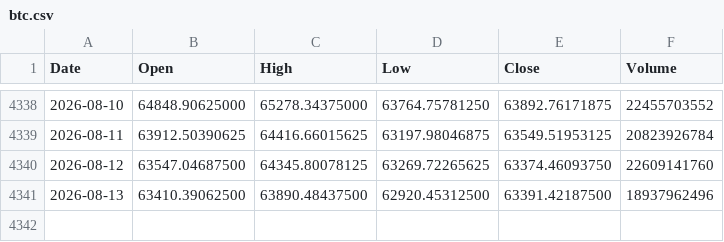
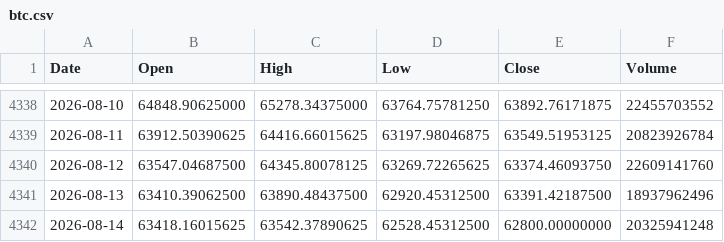
Before and after one commit to Mario-SO/ohlcv, a CSV file: data/btc.csv, drawn as a sheet; only a part is shown, gaps mark what is left out; the diff names each change by its address in the sheet, - before the commit and + after, or states it on an @@ line.

```diff
--- a/data/btc.csv
+++ b/data/btc.csv
+row 4342: 2026-08-14 | 63418.16015625 | 63542.37890625 | 62528.45312500 | 62800.00000000 | 20325941248
```
Also changed, not shown: data/eth.csv, data/gold.csv, 1 other file.
